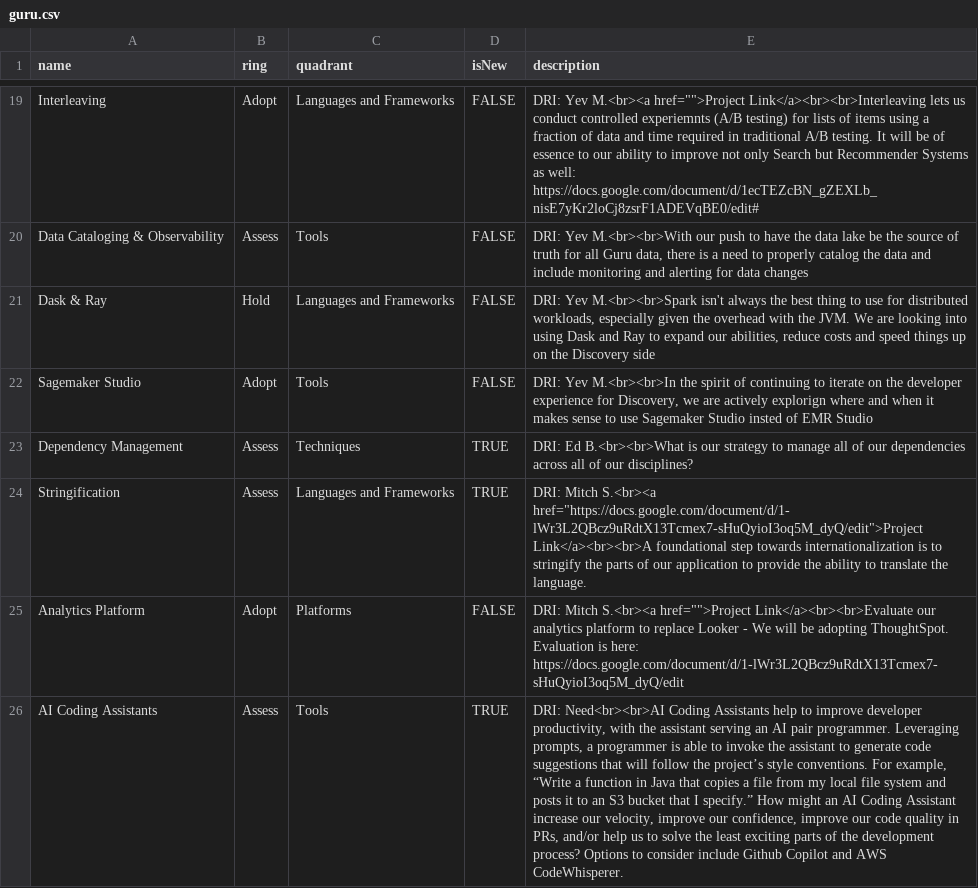
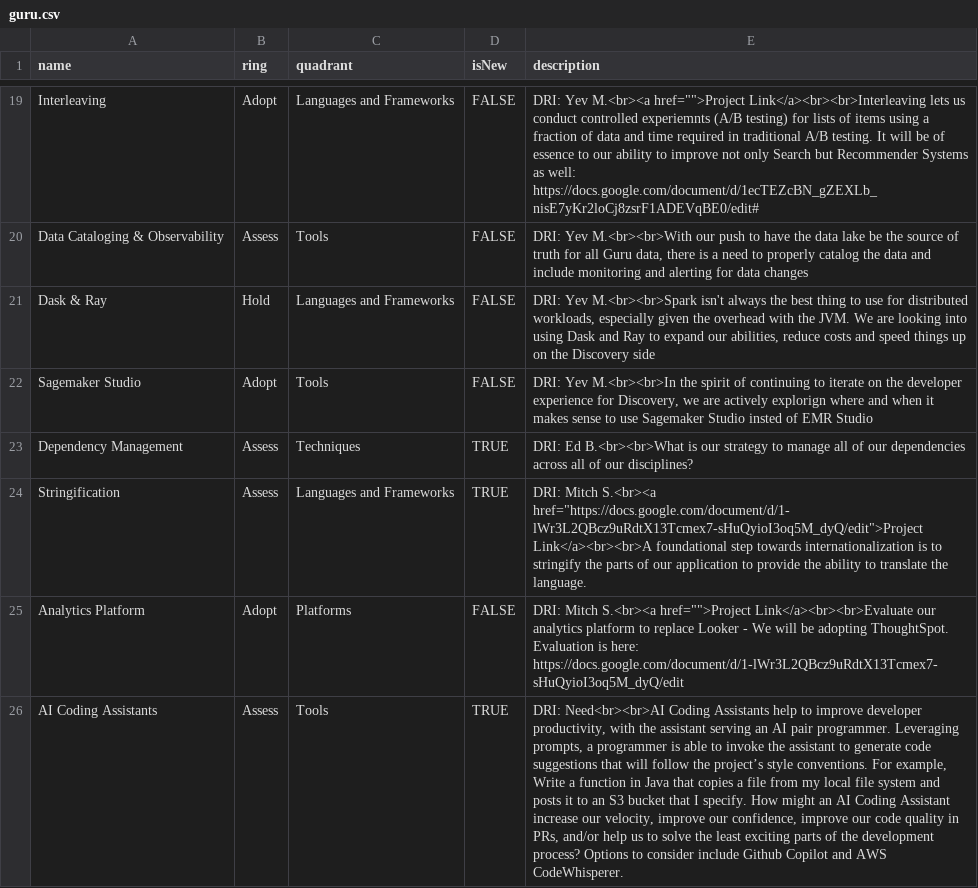
Before and after one commit to guruhq/Tech-Radar, a CSV file: guru.csv, drawn as a sheet; only a part is shown, gaps mark what is left out; the diff names each change by its address in the sheet, - before the commit and + after, or states it on an @@ line.

Commit message:
Update guru.csv

```diff
--- a/guru.csv
+++ b/guru.csv
-E26 (description): …For example, “Write a function in Java that copies a file from my local file system and posts it to an S3 bucket that I specify.” How might…
+E26 (description): …For example, Write a function in Java that copies a file from my local file system and posts it to an S3 bucket that I specify. How might…
```
